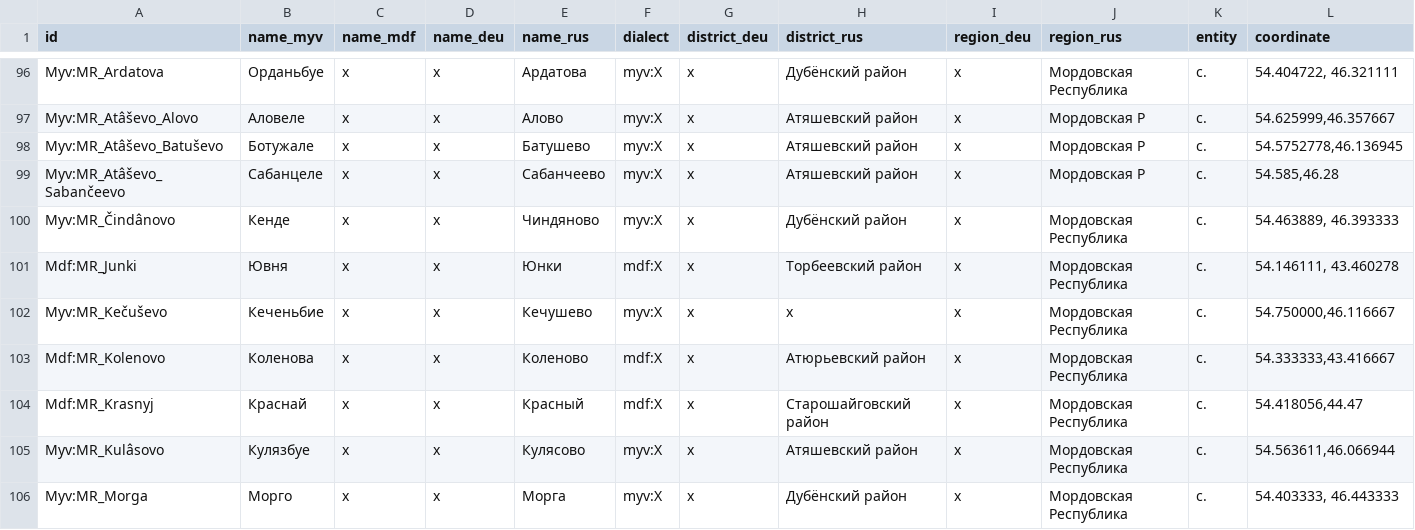
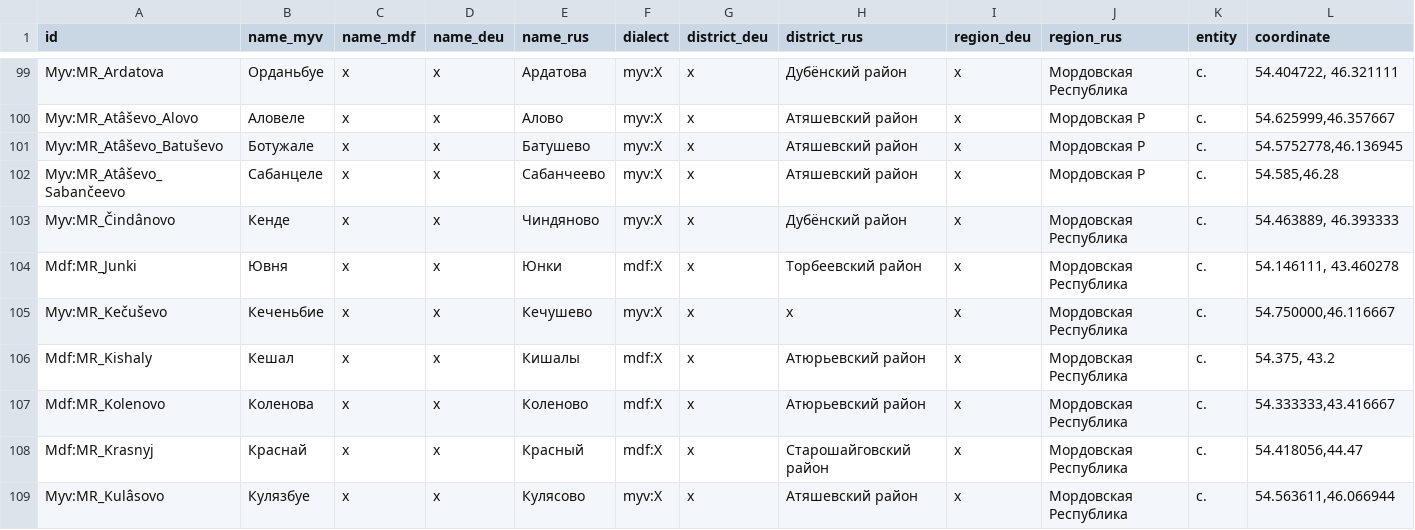
Before and after one commit to rueter/Mordvin-Varieties, a CSV file: PMW_locale_01.csv, drawn as a sheet; only a part is shown, gaps mark what is left out; the shorter side is filled out with more unchanged rows; the diff covers the shown part only.

Commit message:
Update PMW_locale_01.csv

```diff
--- a/PMW_locale_01.csv
+++ b/PMW_locale_01.csv
@@ -102,2 +105,3 @@ Mdf:MR_Junki,Ювня,x,x,Юнки,mdf:X,x,Торбеевский район,x,
 Myv:MR_Kečuševo,Кеченьбие,x,x,Кечушево,myv:X,x,x,x,Мордовская Республика,с.,"54.750000,46.116667"
+Mdf:MR_Kishaly,Кешал,x,x,Кишалы,mdf:X,x,Атюрьевский район,x,Мордовская Республика,с.,"54.375, 43.2"
 Mdf:MR_Kolenovo,Коленова,x,x,Коленово,mdf:X,x,Атюрьевский район,x,Мордовская Республика,с.,"54.333333,43.416667"
```
Also changed, not shown: 6 added rows elsewhere in this file.
